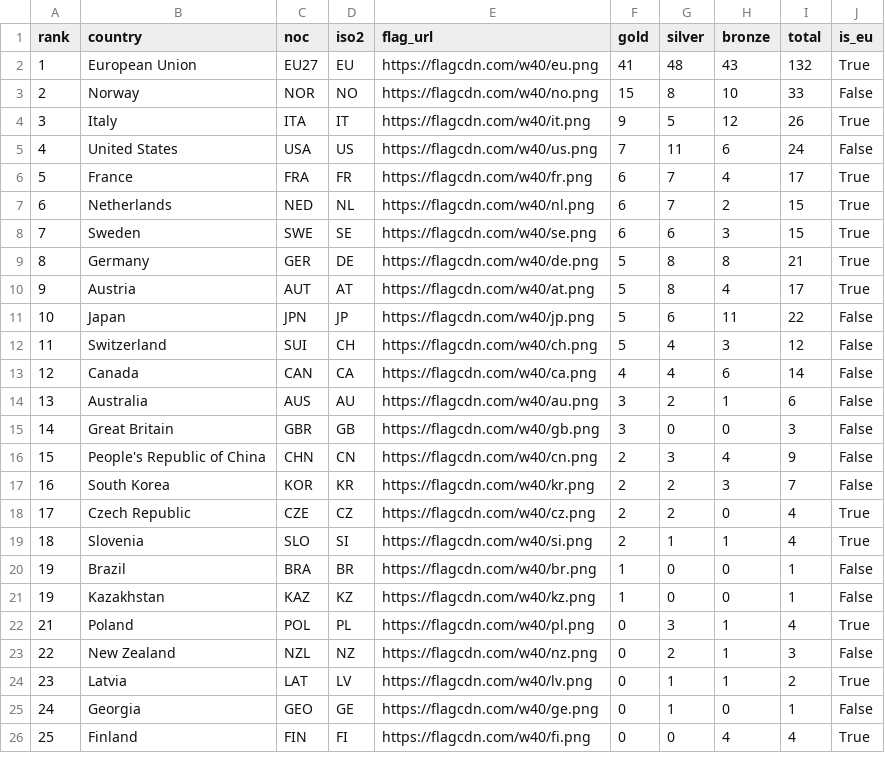
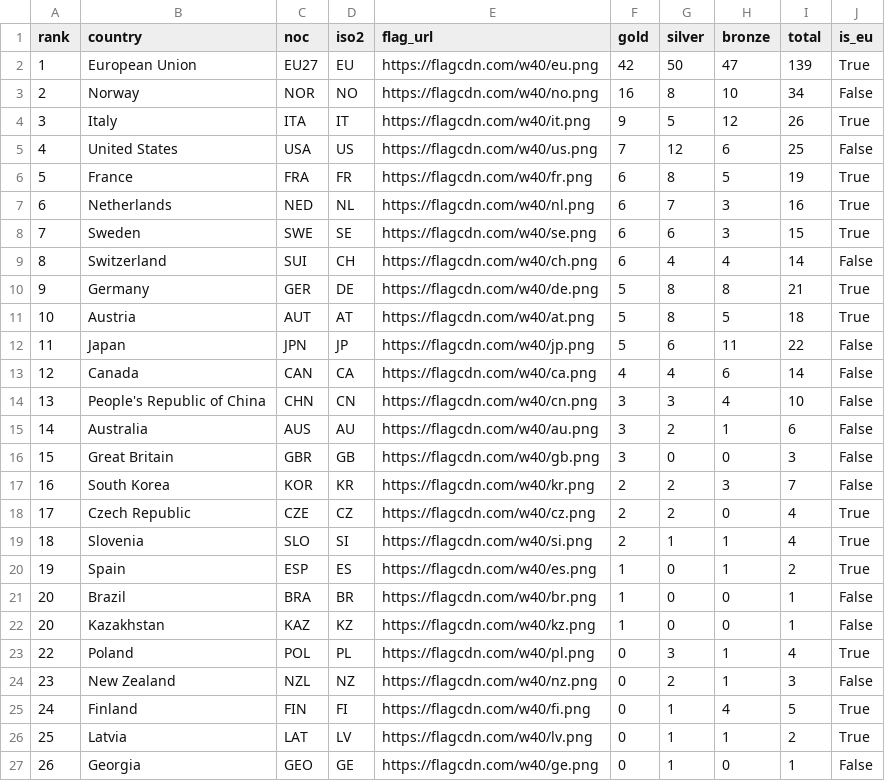
Before and after one commit to Eddimed/medal_table_tweaked, a CSV file: data/medals_eu.csv, drawn as a sheet; only a part is shown; the diff covers the shown part only.

```diff
--- a/data/medals_eu.csv
+++ b/data/medals_eu.csv
@@ -1,17 +1,17 @@
 rank,country,noc,iso2,flag_url,gold,silver,bronze,total,is_eu
-1,European Union,EU27,EU,https://flagcdn.com/w40/eu.png,41,48,43,132,True
-2,Norway,NOR,NO,https://flagcdn.com/w40/no.png,15,8,10,33,False
+1,European Union,EU27,EU,https://flagcdn.com/w40/eu.png,42,50,47,139,True
+2,Norway,NOR,NO,https://flagcdn.com/w40/no.png,16,8,10,34,False
 3,Italy,ITA,IT,https://flagcdn.com/w40/it.png,9,5,12,26,True
-4,United States,USA,US,https://flagcdn.com/w40/us.png,7,11,6,24,False
-5,France,FRA,FR,https://flagcdn.com/w40/fr.png,6,7,4,17,True
-6,Netherlands,NED,NL,https://flagcdn.com/w40/nl.png,6,7,2,15,True
+4,United States,USA,US,https://flagcdn.com/w40/us.png,7,12,6,25,False
+5,France,FRA,FR,https://flagcdn.com/w40/fr.png,6,8,5,19,True
+6,Netherlands,NED,NL,https://flagcdn.com/w40/nl.png,6,7,3,16,True
 7,Sweden,SWE,SE,https://flagcdn.com/w40/se.png,6,6,3,15,True
-8,Germany,GER,DE,https://flagcdn.com/w40/de.png,5,8,8,21,True
-9,Austria,AUT,AT,https://flagcdn.com/w40/at.png,5,8,4,17,True
-10,Japan,JPN,JP,https://flagcdn.com/w40/jp.png,5,6,11,22,False
-11,Switzerland,SUI,CH,https://flagcdn.com/w40/ch.png,5,4,3,12,False
+8,Switzerland,SUI,CH,https://flagcdn.com/w40/ch.png,6,4,4,14,False
+9,Germany,GER,DE,https://flagcdn.com/w40/de.png,5,8,8,21,True
+10,Austria,AUT,AT,https://flagcdn.com/w40/at.png,5,8,5,18,True
+11,Japan,JPN,JP,https://flagcdn.com/w40/jp.png,5,6,11,22,False
 12,Canada,CAN,CA,https://flagcdn.com/w40/ca.png,4,4,6,14,False
-13,Australia,AUS,AU,https://flagcdn.com/w40/au.png,3,2,1,6,False
-14,Great Britain,GBR,GB,https://flagcdn.com/w40/gb.png,3,0,0,3,False
-15,People's Republic of China,CHN,CN,https://flagcdn.com/w40/cn.png,2,3,4,9,False
+13,People's Republic of China,CHN,CN,https://flagcdn.com/w40/cn.png,3,3,4,10,False
+14,Australia,AUS,AU,https://flagcdn.com/w40/au.png,3,2,1,6,False
+15,Great Britain,GBR,GB,https://flagcdn.com/w40/gb.png,3,0,0,3,False
 16,South Korea,KOR,KR,https://flagcdn.com/w40/kr.png,2,2,3,7,False
@@ -19,8 +19,9 @@ rank,country,noc,iso2,flag_url,gold,silver,bronze,total,is_eu
 18,Slovenia,SLO,SI,https://flagcdn.com/w40/si.png,2,1,1,4,True
-19,Brazil,BRA,BR,https://flagcdn.com/w40/br.png,1,0,0,1,False
-19,Kazakhstan,KAZ,KZ,https://flagcdn.com/w40/kz.png,1,0,0,1,False
-21,Poland,POL,PL,https://flagcdn.com/w40/pl.png,0,3,1,4,True
-22,New Zealand,NZL,NZ,https://flagcdn.com/w40/nz.png,0,2,1,3,False
-23,Latvia,LAT,LV,https://flagcdn.com/w40/lv.png,0,1,1,2,True
-24,Georgia,GEO,GE,https://flagcdn.com/w40/ge.png,0,1,0,1,False
-25,Finland,FIN,FI,https://flagcdn.com/w40/fi.png,0,0,4,4,True
+19,Spain,ESP,ES,https://flagcdn.com/w40/es.png,1,0,1,2,True
+20,Brazil,BRA,BR,https://flagcdn.com/w40/br.png,1,0,0,1,False
+20,Kazakhstan,KAZ,KZ,https://flagcdn.com/w40/kz.png,1,0,0,1,False
+22,Poland,POL,PL,https://flagcdn.com/w40/pl.png,0,3,1,4,True
+23,New Zealand,NZL,NZ,https://flagcdn.com/w40/nz.png,0,2,1,3,False
+24,Finland,FIN,FI,https://flagcdn.com/w40/fi.png,0,1,4,5,True
+25,Latvia,LAT,LV,https://flagcdn.com/w40/lv.png,0,1,1,2,True
+26,Georgia,GEO,GE,https://flagcdn.com/w40/ge.png,0,1,0,1,False
```
Also changed, not shown: 1 added row and 2 edited cells elsewhere in this file, 2 other files.
